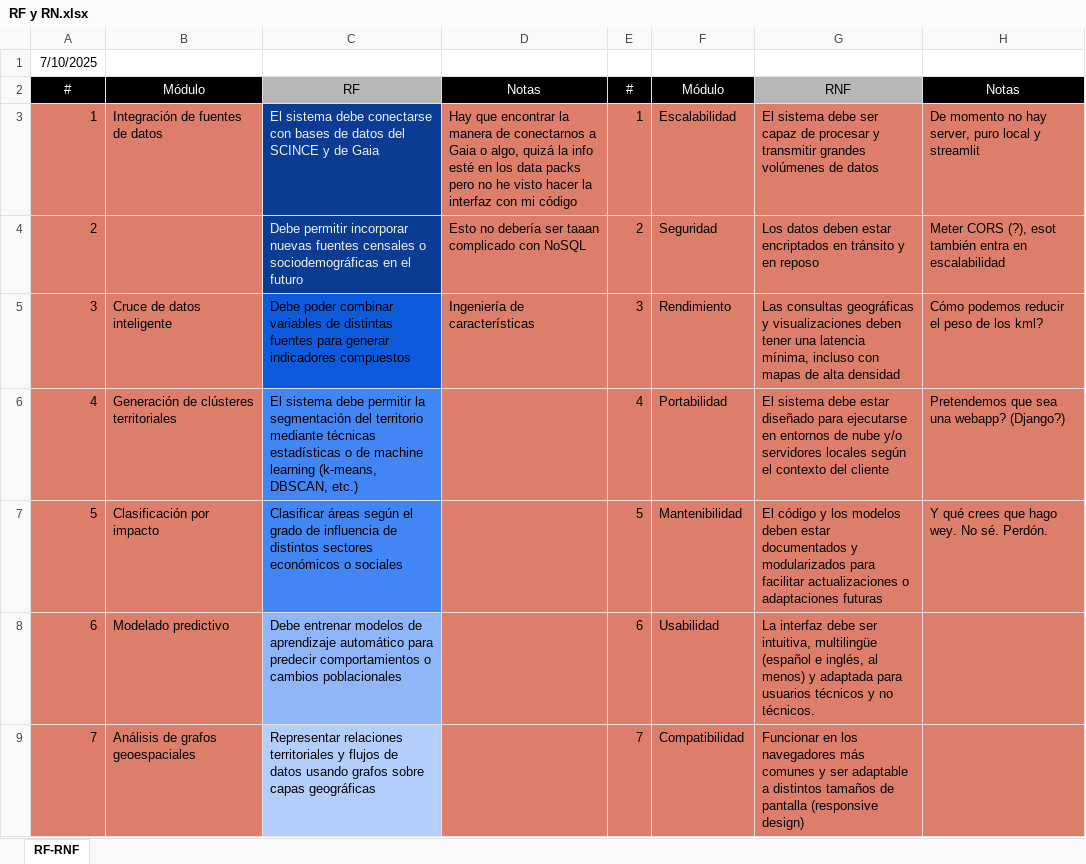
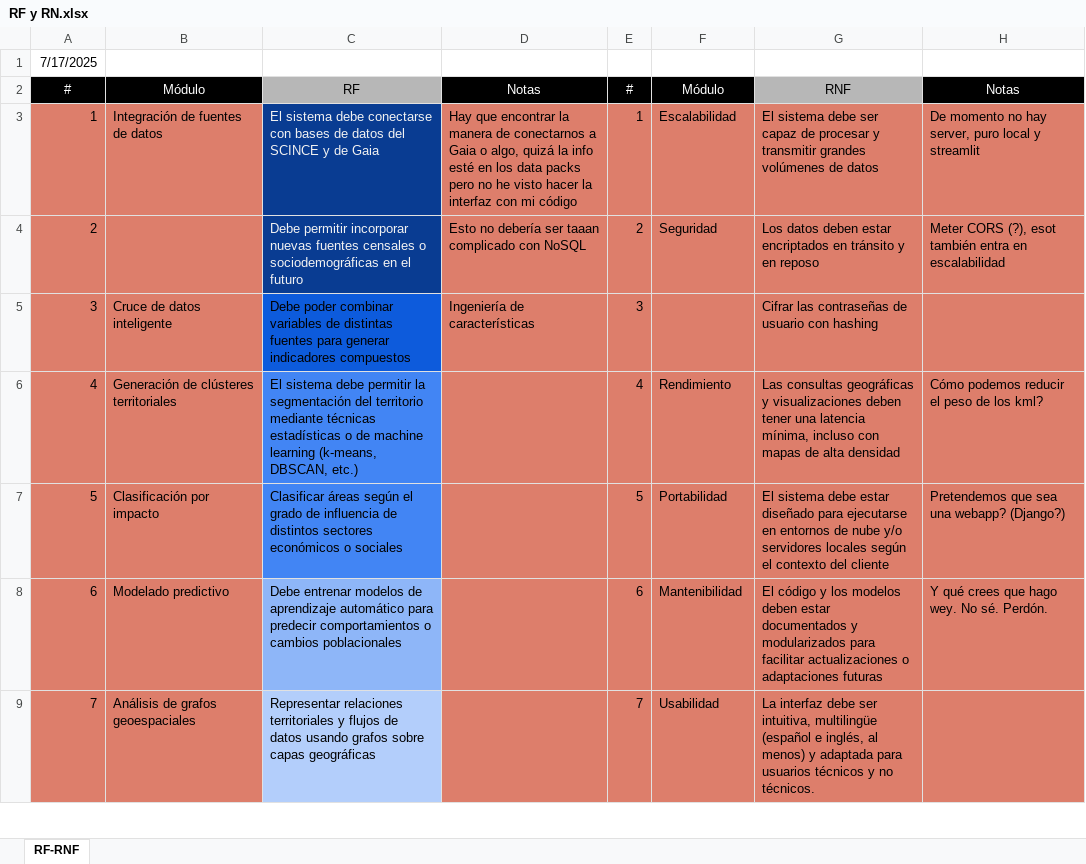
Before and after one commit to RemiH06/Mapo, an Excel workbook: Docs/RF y RN.xlsx, sheet RF-RNF, drawn as a sheet; only a part is shown; values as stored, in another font and other column widths than the file's, no borders; the diff covers the shown part only; the diff names each change by its address in the sheet, - before the commit and + after, or states it on an @@ line.

Commit message:
chore(docs): added some reqs for client side and added model process to the dependency diagram

```diff
--- a/Docs/RF y RN.xlsx (sheet RF-RNF)
+++ b/Docs/RF y RN.xlsx (sheet RF-RNF)
@@ column A renumbered in row 1 @@
-F5: Rendimiento
+F5: (empty)
-G5: Las consultas geográficas y visualizaciones deben tener una latencia mínima, incluso con mapas de alta densidad
+G5: Cifrar las contraseñas de usuario con hashing
-H5: Cómo podemos reducir el peso de los kml?
+H5: (empty)
-F6: Portabilidad
+F6: Rendimiento
-G6: El sistema debe estar diseñado para ejecutarse en entornos de nube y/o servidores locales según el contexto del cliente
+G6: Las consultas geográficas y visualizaciones deben tener una latencia mínima, incluso con mapas de alta densidad
-H6: Pretendemos que sea una webapp? (Django?)
+H6: Cómo podemos reducir el peso de los kml?
-F7: Mantenibilidad
+F7: Portabilidad
-G7: El código y los modelos deben estar documentados y modularizados para facilitar actualizaciones o adaptaciones futuras
+G7: El sistema debe estar diseñado para ejecutarse en entornos de nube y/o servidores locales según el contexto del cliente
-H7: Y qué crees que hago wey. No sé. Perdón.
+H7: Pretendemos que sea una webapp? (Django?)
-F8: Usabilidad
+F8: Mantenibilidad
-G8: La interfaz debe ser intuitiva, multilingüe (español e inglés, al menos) y adaptada para usuarios técnicos y no técnicos.
+G8: El código y los modelos deben estar documentados y modularizados para facilitar actualizaciones o adaptaciones futuras
-H8: (empty)
+H8: Y qué crees que hago wey. No sé. Perdón.
-F9: Compatibilidad
+F9: Usabilidad
-G9: Funcionar en los navegadores más comunes y ser adaptable a distintos tamaños de pantalla (responsive design)
+G9: La interfaz debe ser intuitiva, multilingüe (español e inglés, al menos) y adaptada para usuarios técnicos y no técnicos.
```
Also changed, not shown: 25 added rows and 22 edited cells elsewhere in this sheet, 3 other files.
